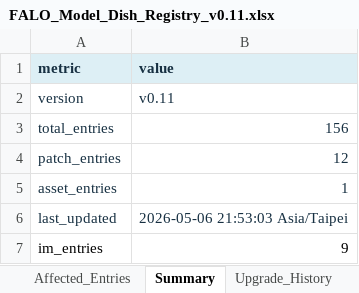
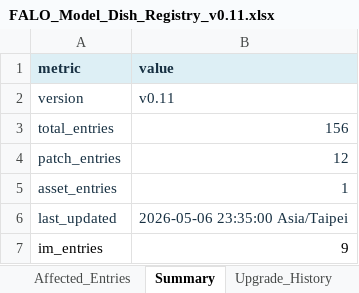
Before and after one commit to falo-taiwan/modelbox, an Excel workbook: docs/catalog/FALO_Model_Dish_Registry_v0.11.xlsx, sheet Summary, drawn as a sheet; values as stored, in another font and other column widths than the file's, no borders; the diff names each change by its address in the sheet, - before the commit and + after, or states it on an @@ line.

```diff
--- a/docs/catalog/FALO_Model_Dish_Registry_v0.11.xlsx (sheet Summary)
+++ b/docs/catalog/FALO_Model_Dish_Registry_v0.11.xlsx (sheet Summary)
-B6 (value): 2026-05-06 21:53:03 Asia/Taipei
+B6 (value): 2026-05-06 23:35:00 Asia/Taipei
```
Also changed, not shown: sheet IM, sheet Registry_Master, sheet README, 4 other files.
